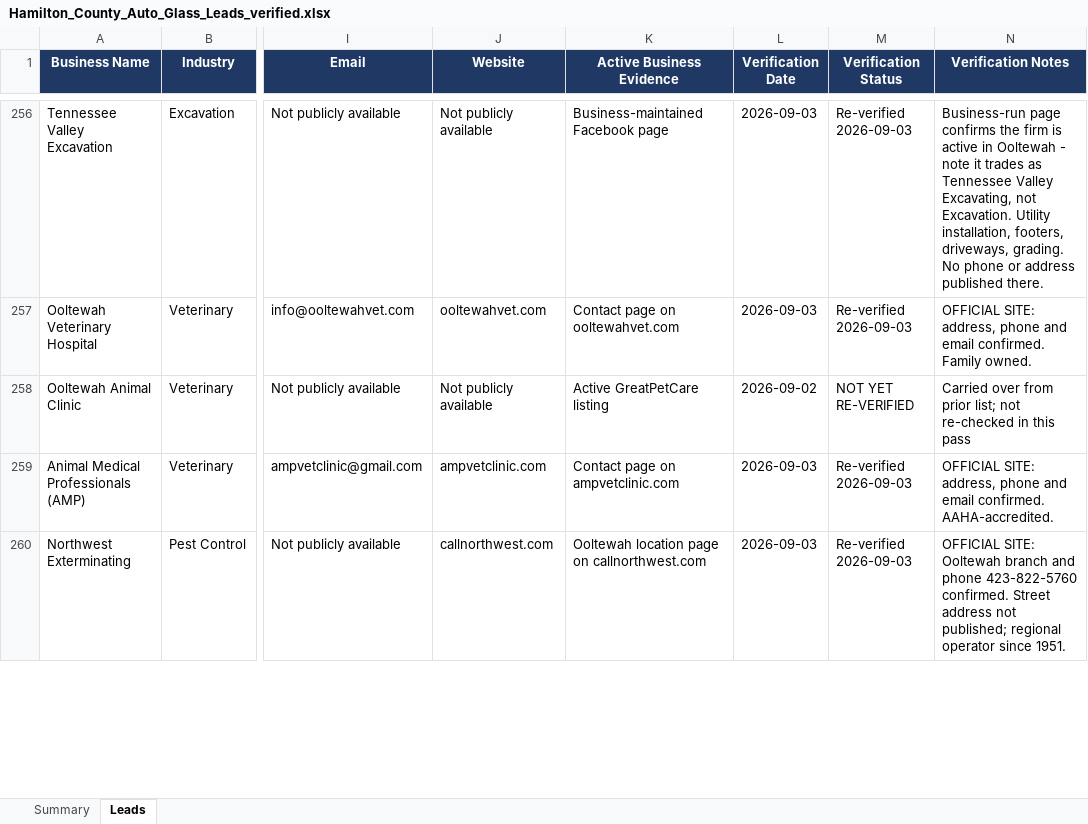
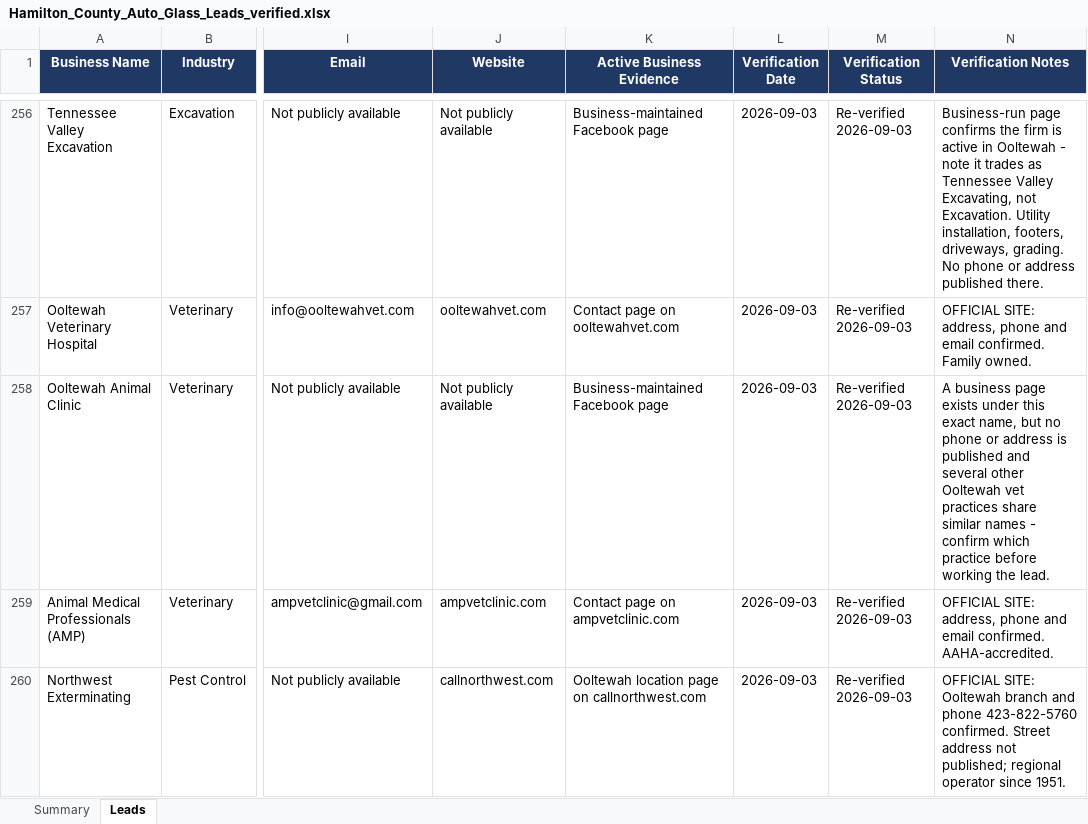
Before and after one commit to hardknoxautoglass/Hard-Knox-, an Excel workbook: leads/Hamilton_County_Auto_Glass_Leads_verified.xlsx, sheet Leads, drawn as a sheet; only a part is shown, gaps mark what is left out; values as stored, in another font and other column widths than the file's, no borders; the diff covers the shown part only; the diff names each change by its address in the sheet, - before the commit and + after, or states it on an @@ line.

```diff
--- a/leads/Hamilton_County_Auto_Glass_Leads_verified.xlsx (sheet Leads)
+++ b/leads/Hamilton_County_Auto_Glass_Leads_verified.xlsx (sheet Leads)
-K258 (Active Business Evidence): Active GreatPetCare listing
+K258 (Active Business Evidence): Business-maintained Facebook page
-L258 (Verification Date): 2026-09-02
+L258 (Verification Date): 2026-09-03
-M258 (Verification Status): NOT YET RE-VERIFIED
+M258 (Verification Status): Re-verified 2026-09-03
-N258 (Verification Notes): Carried over from prior list; not re-checked in this pass
+N258 (Verification Notes): A business page exists under this exact name, but no phone or address is published and several other Ooltewah vet practices share similar names - confirm which practice before working the lead.
```
Also changed, not shown: 23 edited cells elsewhere in this sheet, 1 other file.
